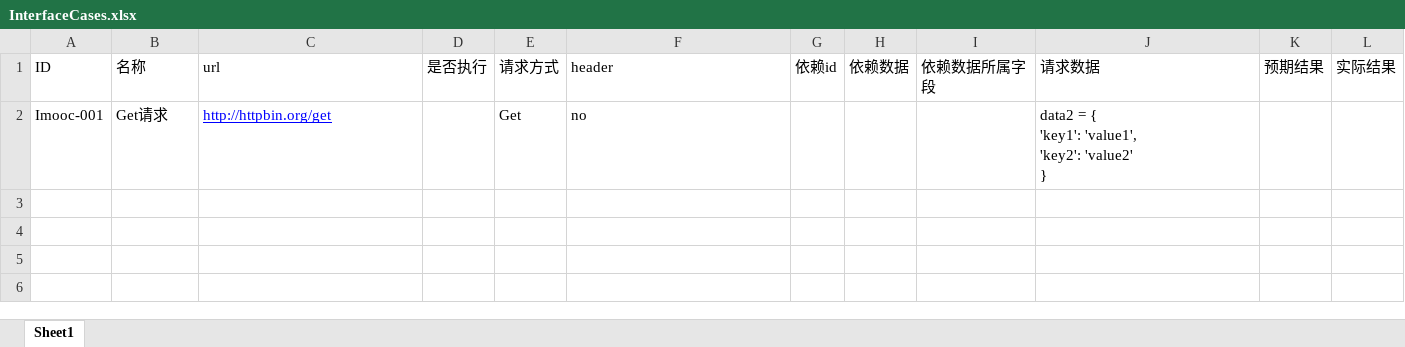
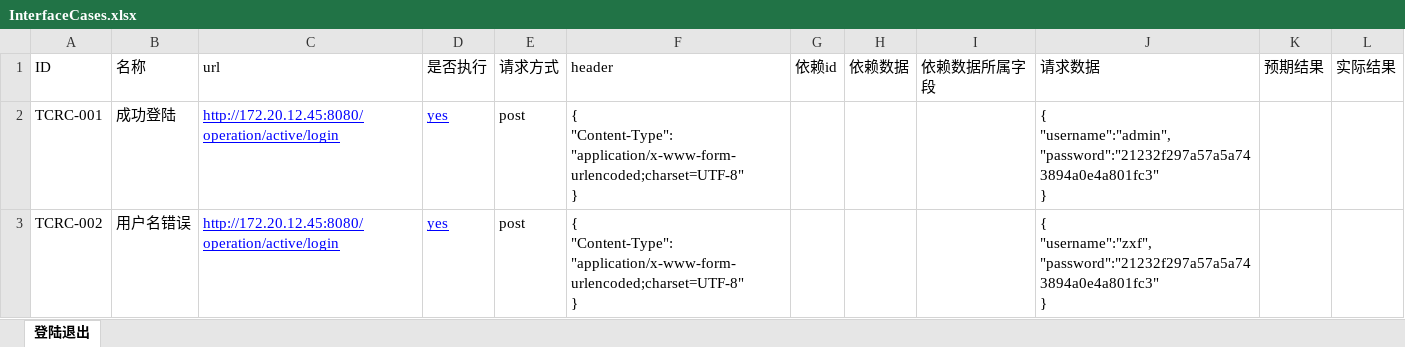
Before and after one commit to Lina9201/Python, an Excel workbook: ImmocInterface/dataconfig/InterfaceCases.xlsx, sheet 登陆退出, drawn as a sheet; values as stored, in another font and other column widths than the file's, no borders; removed rows and columns are numbered as before the commit, all else as after; ↵ is a line break in a cell; the diff names each change by its address in the sheet, - before the commit and + after, or states it on an @@ line.

```diff
--- a/ImmocInterface/dataconfig/InterfaceCases.xlsx (sheet 登陆退出)
+++ b/ImmocInterface/dataconfig/InterfaceCases.xlsx (sheet 登陆退出)
-sheet tab: Sheet1
+sheet tab: 登陆退出
-row 2: Imooc-001 | Get请求 | http://httpbin.org/get |  | Get | no |  |  |  | data2 = { ↵ 'key1': 'value1', ↵ 'key2': 'value2' ↵ }
+row 2: TCRC-001 | 成功登陆 | http://172.20.12.45:8080/operation/active/login | yes | post | { ↵ "Content-Type": "application/x-www-form-urlencoded;charset=UTF-8" ↵ } |  |  |  | { ↵ "username":"admin", ↵ "password":"21232f297a57a5a743894a0e4a801fc3" ↵ }
+row 3: TCRC-002 | 用户名错误 | http://172.20.12.45:8080/operation/active/login | yes | post | { ↵ "Content-Type": "application/x-www-form-urlencoded;charset=UTF-8" ↵ } |  |  |  | { ↵ "username":"zxf", ↵ "password":"21232f297a57a5a743894a0e4a801fc3" ↵ }
```
Also changed, not shown: 7 other files.
